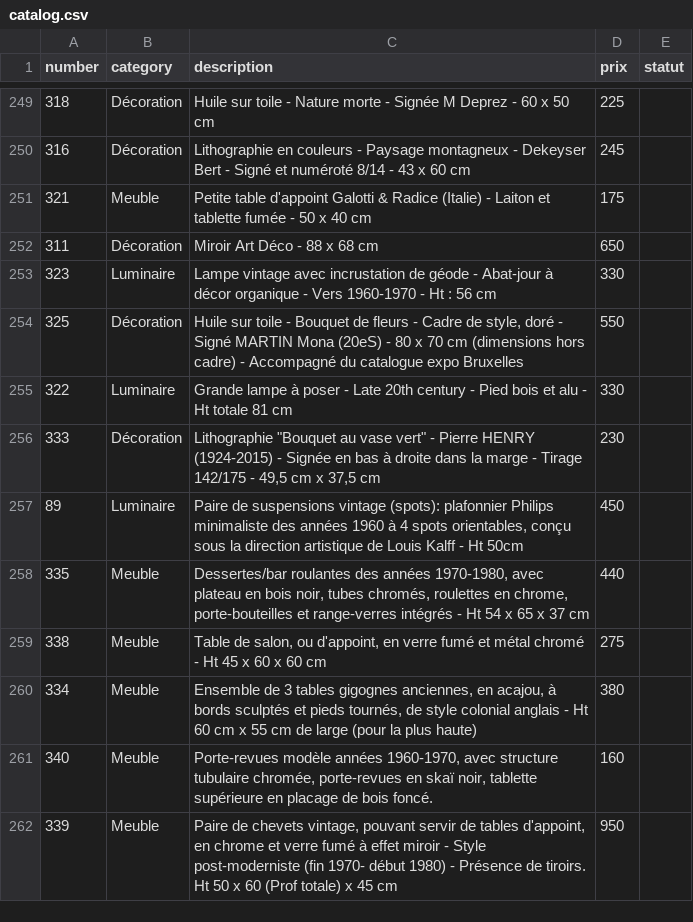
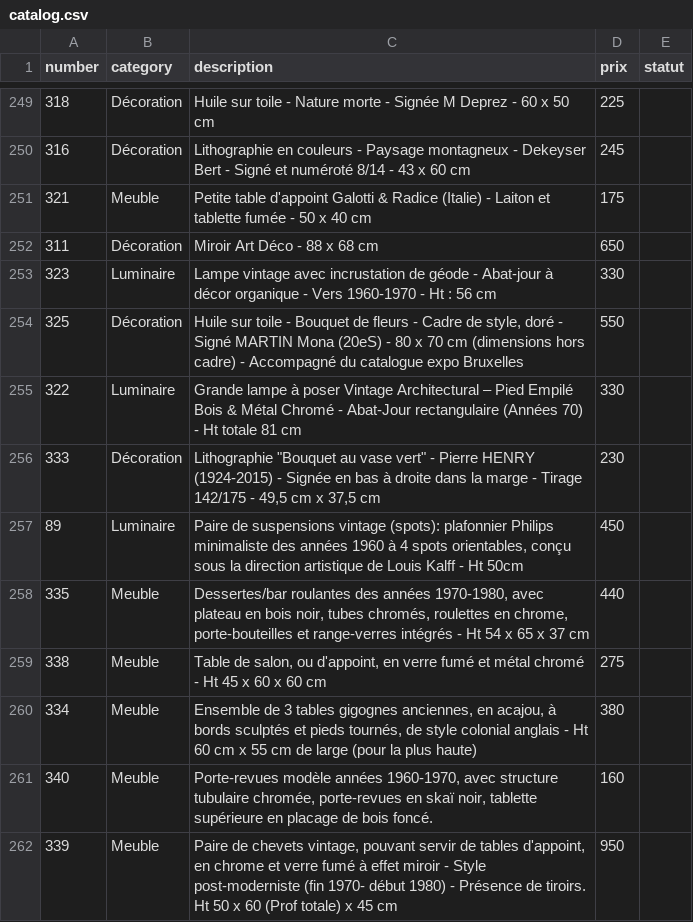
Before and after one commit to htdev-clients/atelier-sauvage, a CSV file: _database/catalog.csv, drawn as a sheet; only a part is shown, gaps mark what is left out.

```diff
--- a/_database/catalog.csv
+++ b/_database/catalog.csv
@@ -254,3 +254,3 @@
 325;Décoration;Huile sur toile - Bouquet de fleurs - Cadre de style, doré - Signé MARTIN Mona (20eS) - 80 x 70 cm (dimensions hors cadre) - Accompagné du catalogue expo Bruxelles;550;
-322;Luminaire;Grande lampe à poser - Late 20th century - Pied bois et alu - Ht totale 81 cm;330;
+322;Luminaire;Grande lampe à poser Vintage Architectural – Pied Empilé Bois & Métal Chromé - Abat-Jour rectangulaire (Années 70) - Ht totale 81 cm;330;
 333;Décoration;"Lithographie ""Bouquet au vase vert"" - Pierre HENRY (1924-2015) - Signée en bas à droite dans la marge - Tirage 142/175 - 49,5 cm x 37,5 cm";230;
```
Also changed, not shown: 20 other files.
